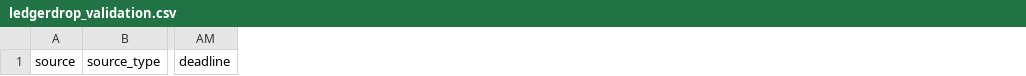
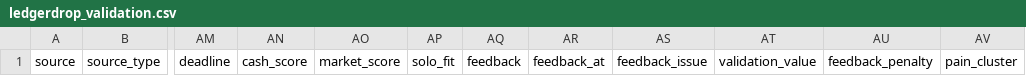
Before and after one commit to love20050402-hub/market-research-engine, a CSV file: output/ledgerdrop_validation.csv, drawn as a sheet; only a part is shown, gaps mark what is left out; the diff names each change by its address in the sheet, - before the commit and + after, or states it on an @@ line.

```diff
--- a/output/ledgerdrop_validation.csv
+++ b/output/ledgerdrop_validation.csv
+column AN, row 1: cash_score
+column AO, row 1: market_score
+column AP, row 1: solo_fit
+column AQ, row 1: feedback
+column AR, row 1: feedback_at
+column AS, row 1: feedback_issue
+column AT, row 1: validation_value
+column AU, row 1: feedback_penalty
+column AV, row 1: pain_cluster
```
Also changed, not shown: 7 other files.
